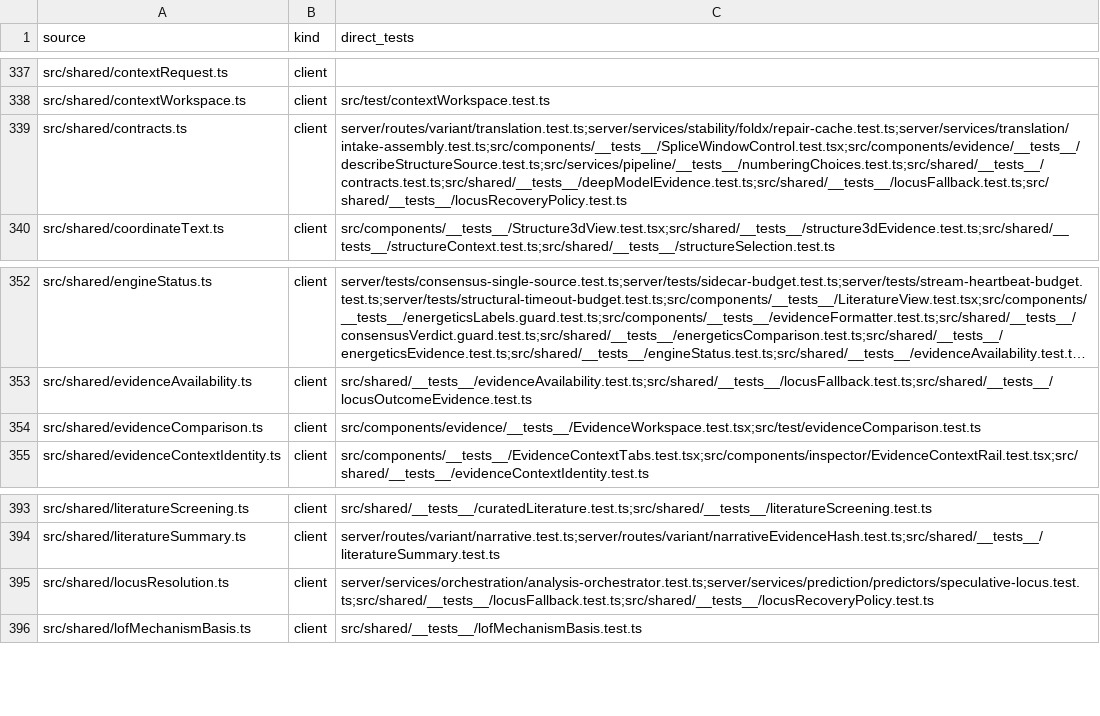
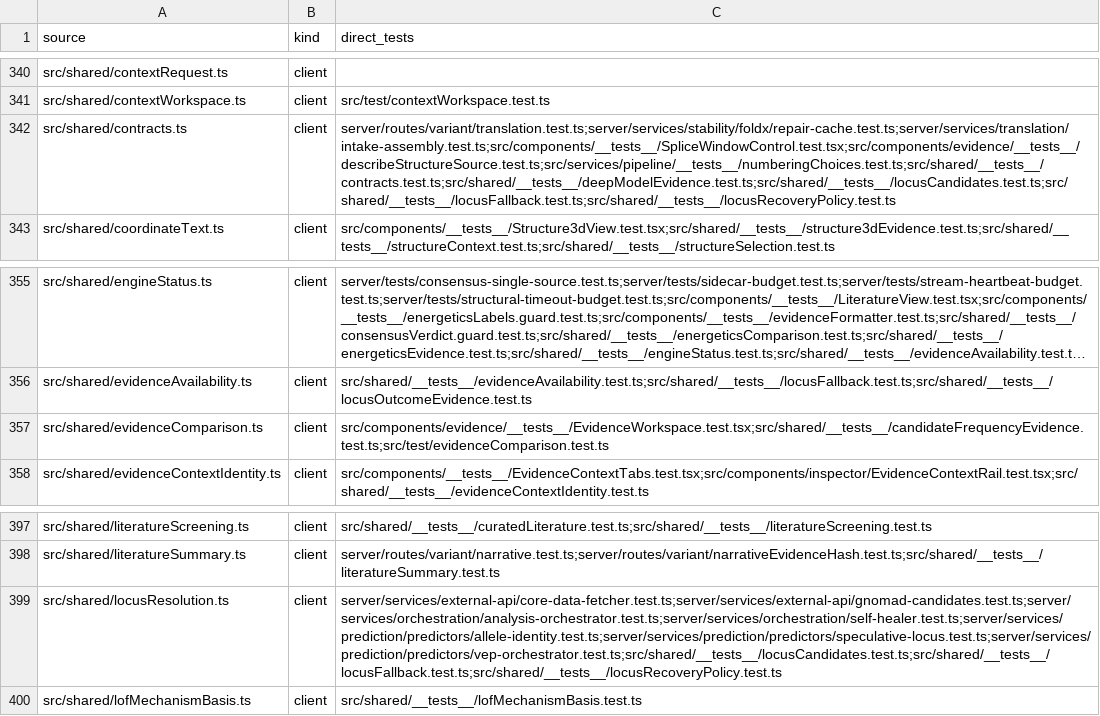
Before and after one commit to Huthaifa-HajAhmad/Missense-Structural-Explorer, a CSV file: doc/code-map/test-map-src.csv, drawn as a sheet; only a part is shown, gaps mark what is left out; long unchanged cells end in …; addresses are those after the commit; the diff covers the shown part only; the diff names each change by its address in the sheet, - before the commit and + after, or states it on an @@ line.

```diff
--- a/doc/code-map/test-map-src.csv
+++ b/doc/code-map/test-map-src.csv
-C342 (direct_tests): server/routes/variant/translation.test.ts;server/services/stability/foldx/repair-cache.test.ts;server/services/translation/intake-assembly.test.ts;src/components/__tests__/SpliceWindowControl.test.tsx;src/components/evidence/__tests__/describeStructureSource.test.ts;src/services/pipeline/__tests__/numberingChoices.test.ts;src/shared/__tests__/contracts.test.ts;src/shared/__tests__/deepModelEvidence.test.ts;src/shared/__tests__/locusFallback.test.ts;src/shared/__tests__/locusRecoveryPolicy.test.ts
+C342 (direct_tests): server/routes/variant/translation.test.ts;server/services/stability/foldx/repair-cache.test.ts;server/services/translation/intake-assembly.test.ts;src/components/__tests__/SpliceWindowControl.test.tsx;src/components/evidence/__tests__/describeStructureSource.test.ts;src/services/pipeline/__tests__/numberingChoices.test.ts;src/shared/__tests__/contracts.test.ts;src/shared/__tests__/deepModelEvidence.test.ts;src/shared/__tests__/locusCandidates.test.ts;src/shared/__tests__/locusFallback.test.ts;src/shared/__tests__/locusRecoveryPolicy.test.ts
-C357 (direct_tests): src/components/evidence/__tests__/EvidenceWorkspace.test.tsx;src/test/evidenceComparison.test.ts
+C357 (direct_tests): src/components/evidence/__tests__/EvidenceWorkspace.test.tsx;src/shared/__tests__/candidateFrequencyEvidence.test.ts;src/test/evidenceComparison.test.ts
-C399 (direct_tests): server/services/orchestration/analysis-orchestrator.test.ts;server/services/prediction/predictors/speculative-locus.test.ts;src/shared/__tests__/locusFallback.test.ts;src/shared/__tests__/locusRecoveryPolicy.test.ts
+C399 (direct_tests): server/services/external-api/core-data-fetcher.test.ts;server/services/external-api/gnomad-candidates.test.ts;server/services/orchestration/analysis-orchestrator.test.ts;server/services/orchestration/self-healer.test.ts;server/services/prediction/predictors/allele-identity.test.ts;server/services/prediction/predictors/speculative-locus.test.ts;server/services/prediction/predictors/vep-orchestrator.test.ts;src/shared/__tests__/locusCandidates.test.ts;src/shared/__tests__/locusFallback.test.ts;src/shared/__tests__/locusRecoveryPolicy.test.ts
```
Also changed, not shown: 4 added rows and 4 edited cells elsewhere in this file, doc/code-map/test-map-server.csv, 36 other files.
